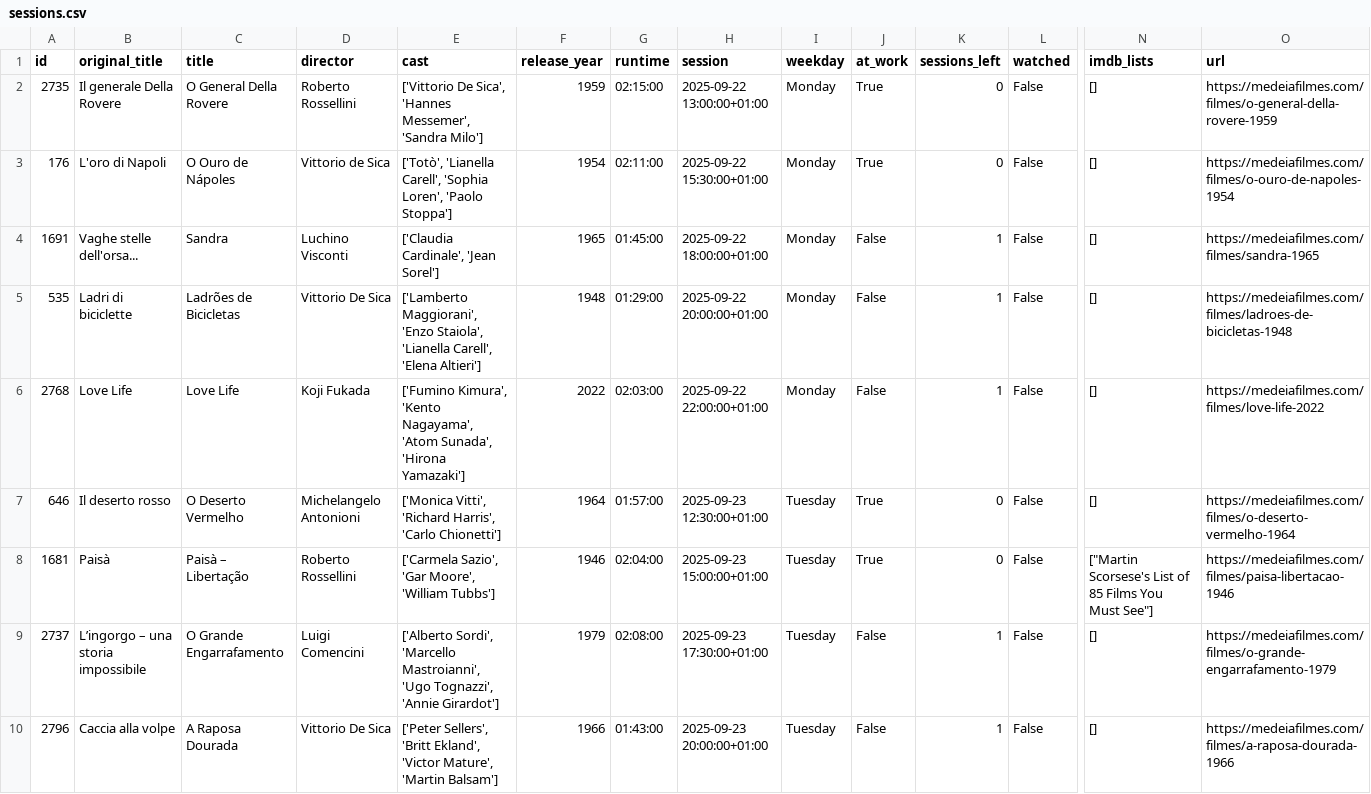
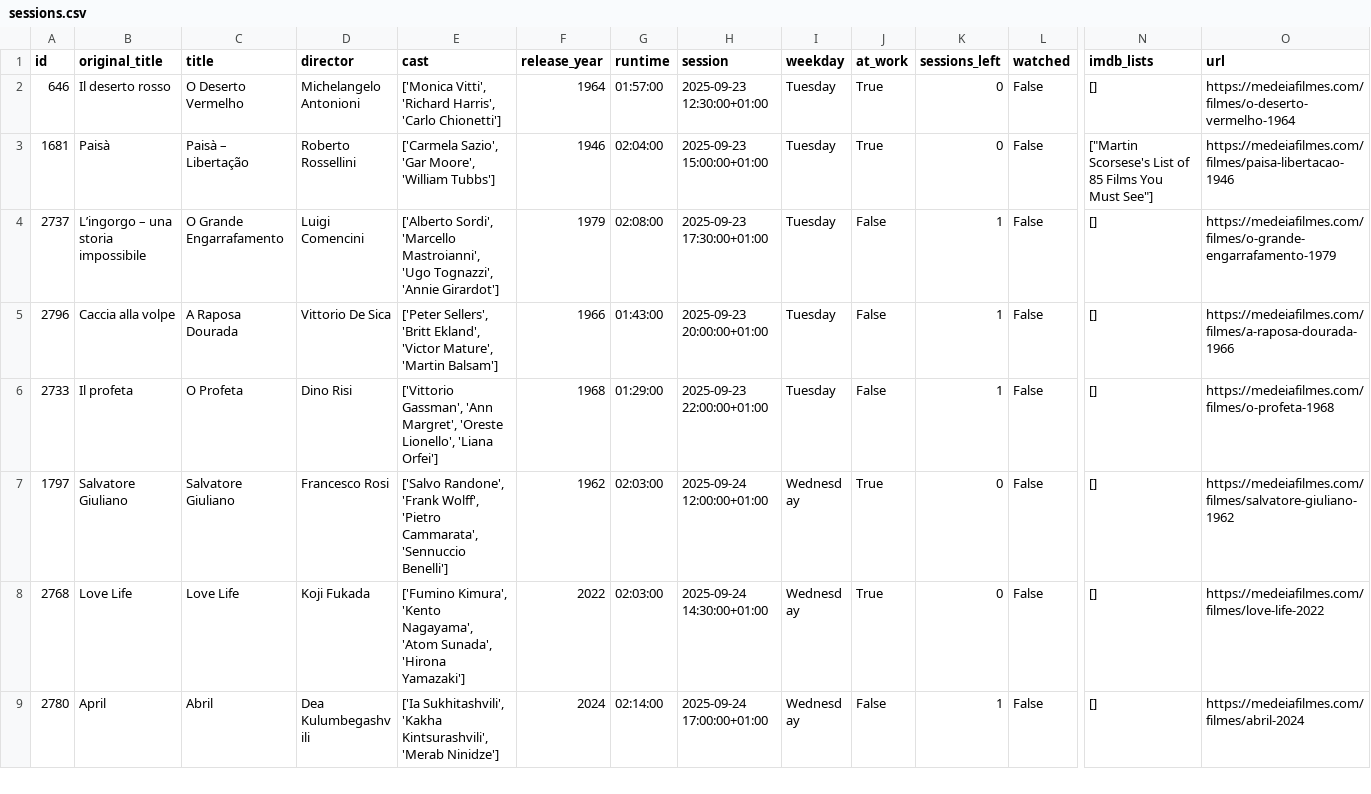
Before and after one commit to andrebastosdias/medeia-imdb, a CSV file: data/sessions.csv, drawn as a sheet; only a part is shown, gaps mark what is left out; the shorter side is filled out with more unchanged rows; rows hold the shown columns only; the diff names each change by its address in the sheet, - before the commit and + after, or states it on an @@ line.

```diff
--- a/data/sessions.csv
+++ b/data/sessions.csv
-row 2: 2735 | Il generale Della Rovere | O General Della Rovere | Roberto Rossellini | ['Vittorio De Sica', 'Hannes Messemer', 'Sandra Milo'] | 1959 | 02:15:00 | 2025-09-22 13:00:00+01:00 | Monday | True | 0 | False | [] | https://medeiafilmes.com/filmes/o-general-della-rovere-1959
-row 3: 176 | L'oro di Napoli | O Ouro de Nápoles | Vittorio de Sica | ['Totò', 'Lianella Carell', 'Sophia Loren', 'Paolo Stoppa'] | 1954 | 02:11:00 | 2025-09-22 15:30:00+01:00 | Monday | True | 0 | False | [] | https://medeiafilmes.com/filmes/o-ouro-de-napoles-1954
-row 4: 1691 | Vaghe stelle dell'orsa... | Sandra | Luchino Visconti | ['Claudia Cardinale', 'Jean Sorel'] | 1965 | 01:45:00 | 2025-09-22 18:00:00+01:00 | Monday | False | 1 | False | [] | https://medeiafilmes.com/filmes/sandra-1965
-row 5: 535 | Ladri di biciclette | Ladrões de Bicicletas | Vittorio De Sica | ['Lamberto Maggiorani', 'Enzo Staiola', 'Lianella Carell', 'Elena Altieri'] | 1948 | 01:29:00 | 2025-09-22 20:00:00+01:00 | Monday | False | 1 | False | [] | https://medeiafilmes.com/filmes/ladroes-de-bicicletas-1948
-row 6: 2768 | Love Life | Love Life | Koji Fukada | ['Fumino Kimura', 'Kento Nagayama', 'Atom Sunada', 'Hirona Yamazaki'] | 2022 | 02:03:00 | 2025-09-22 22:00:00+01:00 | Monday | False | 1 | False | [] | https://medeiafilmes.com/filmes/love-life-2022
```
Also changed, not shown: data/movies.csv.
